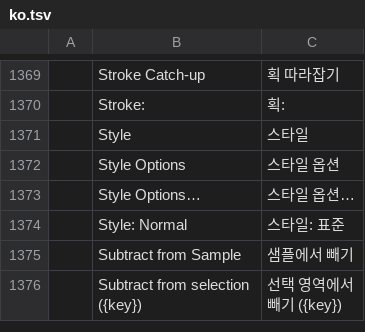
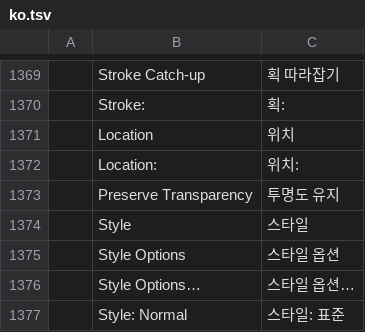
Before and after one commit to jorgerjimenez/United-Editer, a TSV file: photocraft/crates/ui-egui/src/i18n/ko.tsv, drawn as a sheet; only a part is shown, gaps mark what is left out; the shorter side is filled out with more unchanged rows.

```diff
--- a/photocraft/crates/ui-egui/src/i18n/ko.tsv
+++ b/photocraft/crates/ui-egui/src/i18n/ko.tsv
@@ -1370,2 +1370,5 @@
 	Stroke:	획:
+	Location	위치
+	Location:	위치:
+	Preserve Transparency	투명도 유지
 	Style	스타일
```
Also changed, not shown: photocraft/crates/ui-egui/src/i18n/cs.tsv, photocraft/crates/ui-egui/src/i18n/es.tsv, 22 other files.
